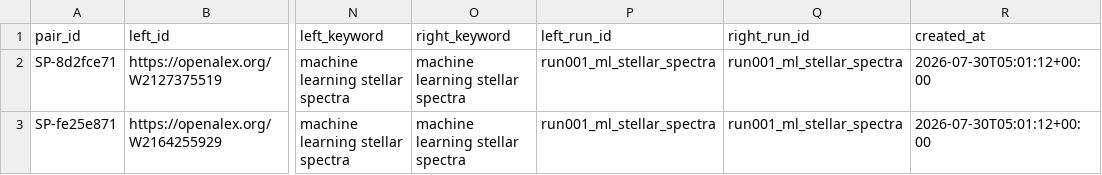
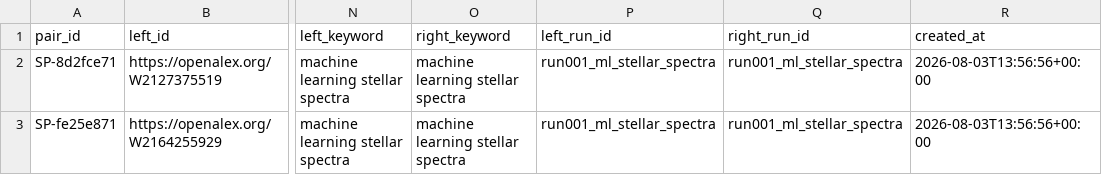
Before and after one commit to ZicanLiu/ai-literature-intelligence, a CSV file: data/review/suspected_duplicates_w2.csv, drawn as a sheet; only a part is shown, gaps mark what is left out; the diff names each change by its address in the sheet, - before the commit and + after, or states it on an @@ line.

```diff
--- a/data/review/suspected_duplicates_w2.csv
+++ b/data/review/suspected_duplicates_w2.csv
-R2:R3 (created_at): 2026-07-30T05:01:12+00:00
+R2:R3 (created_at): 2026-08-03T13:56:56+00:00
```
Also changed, not shown: data/analysis/w2_dedup/dedup_summary_w2.csv, data/analysis/w2_dedup/exact_duplicates_w2.csv, 7 other files.
